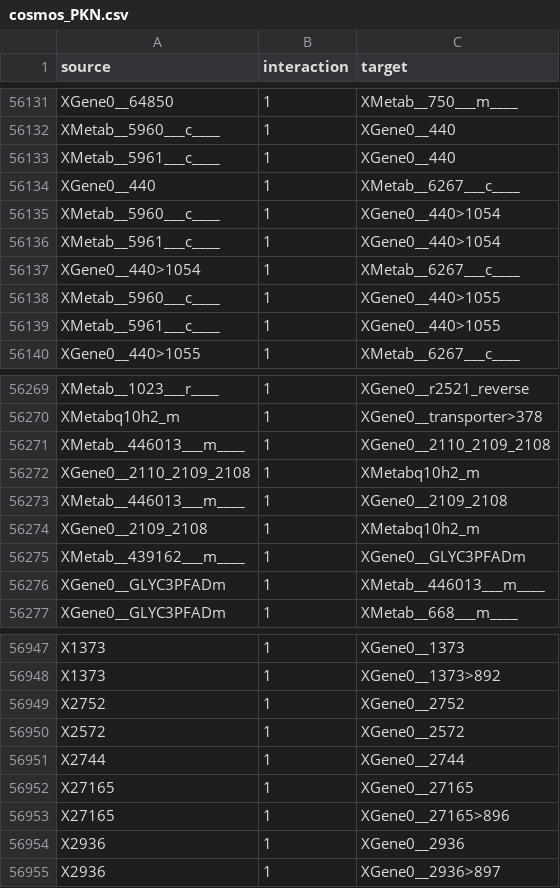
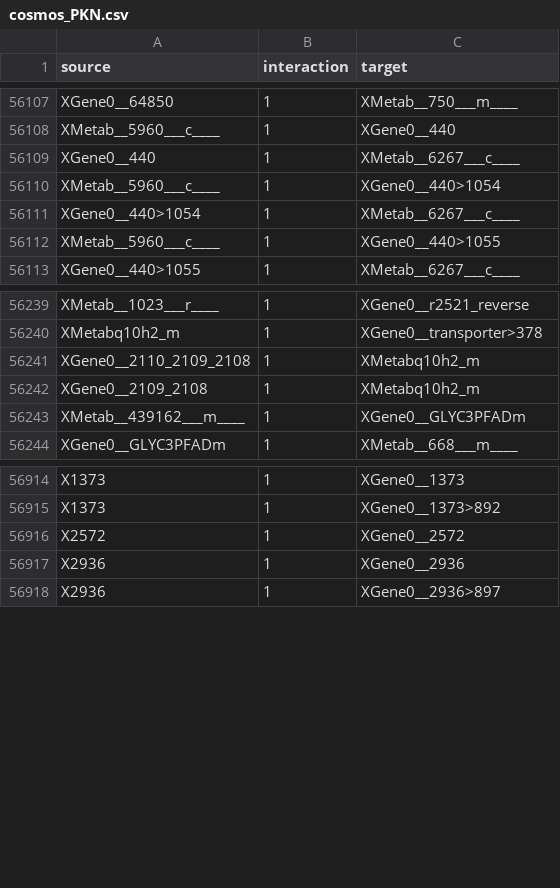
Before and after one commit to saezlab/cosmos_meta_PKN_redhuman, a CSV file: result/cosmos_PKN.csv, drawn as a sheet; only a part is shown, gaps mark what is left out; the diff covers the shown part only.

```diff
--- a/result/cosmos_PKN.csv
+++ b/result/cosmos_PKN.csv
@@ -56132,9 +56108,6 @@ XGene0__64850,1,XMetab__750___m____
 XMetab__5960___c____,1,XGene0__440
-XMetab__5961___c____,1,XGene0__440
 XGene0__440,1,XMetab__6267___c____
 XMetab__5960___c____,1,XGene0__440>1054
-XMetab__5961___c____,1,XGene0__440>1054
 XGene0__440>1054,1,XMetab__6267___c____
 XMetab__5960___c____,1,XGene0__440>1055
-XMetab__5961___c____,1,XGene0__440>1055
 XGene0__440>1055,1,XMetab__6267___c____
@@ -56270,8 +56240,5 @@ XMetab__1023___r____,1,XGene0__r2521_reverse
 XMetabq10h2_m,1,XGene0__transporter>378
-XMetab__446013___m____,1,XGene0__2110_2109_2108
 XGene0__2110_2109_2108,1,XMetabq10h2_m
-XMetab__446013___m____,1,XGene0__2109_2108
 XGene0__2109_2108,1,XMetabq10h2_m
 XMetab__439162___m____,1,XGene0__GLYC3PFADm
-XGene0__GLYC3PFADm,1,XMetab__446013___m____
 XGene0__GLYC3PFADm,1,XMetab__668___m____
@@ -56948,7 +56915,3 @@ X1373,1,XGene0__1373
 X1373,1,XGene0__1373>892
-X2752,1,XGene0__2752
 X2572,1,XGene0__2572
-X2744,1,XGene0__2744
-X27165,1,XGene0__27165
-X27165,1,XGene0__27165>896
 X2936,1,XGene0__2936
```
Also changed, not shown: 27 removed rows and 12 moved rows elsewhere in this file, result/redhuman_network.csv, 1 other file.
